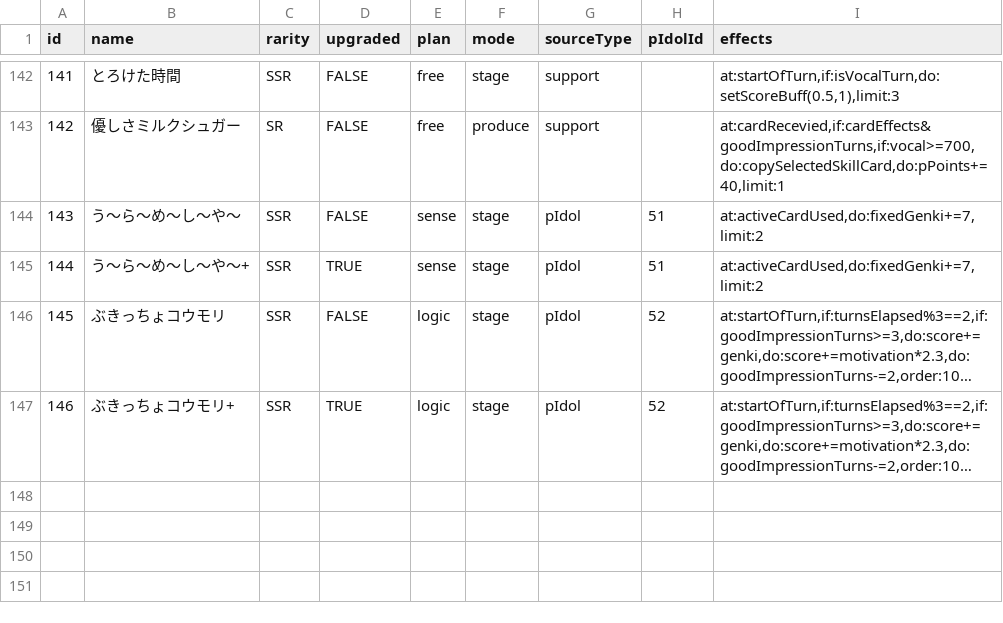
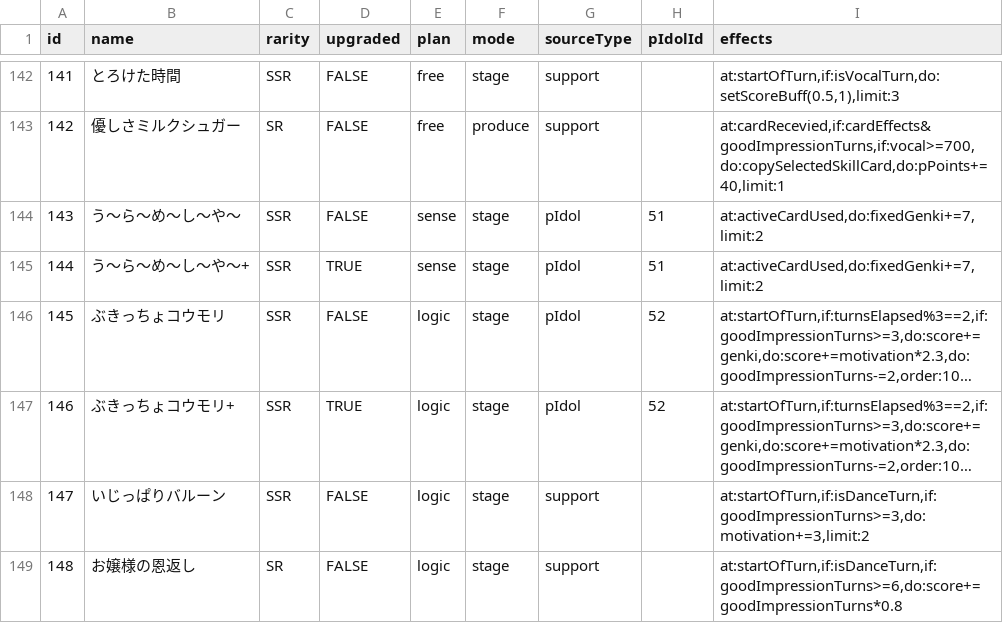
Before and after one commit to surisuririsu/gakumas-data, a CSV file: csv/p_items.csv, drawn as a sheet; only a part is shown, gaps mark what is left out; long unchanged cells end in …; the diff names each change by its address in the sheet, - before the commit and + after, or states it on an @@ line.

Commit message:
Add p-items from gacha

```diff
--- a/csv/p_items.csv
+++ b/csv/p_items.csv
+row 148: 147 | いじっぱりバルーン | SSR | FALSE | logic | stage | support |  | at:startOfTurn,if:isDanceTurn,if:goodImpressionTurns>=3,do:motivation+=3,limit:2
+row 149: 148 | お嬢様の恩返し | SR | FALSE | logic | stage | support |  | at:startOfTurn,if:isDanceTurn,if:goodImpressionTurns>=6,do:score+=goodImpressionTurns*0.8
```
Also changed, not shown: 8 other files.
